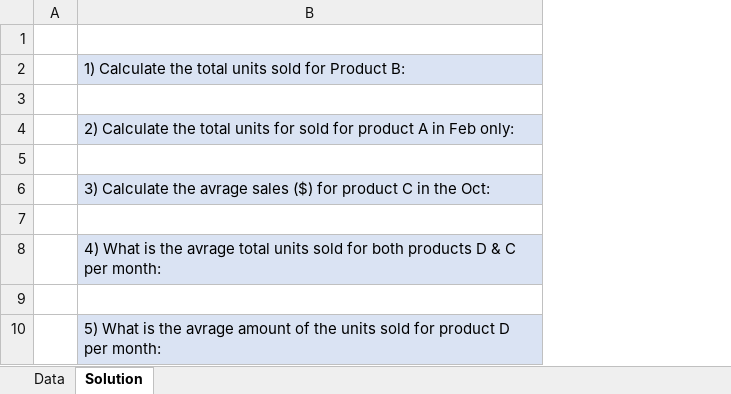
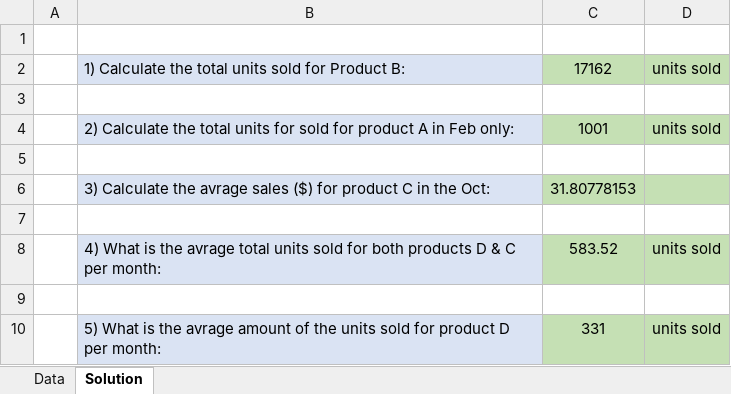
Before and after one commit to danielphilip12/Product-Sales-Data, an Excel workbook: data/Products_Sales_Data.xlsx, sheet Solution, drawn as a sheet; values as stored, in another font and other column widths than the file's, no borders; the diff names each change by its address in the sheet, - before the commit and + after, or states it on an @@ line.

Commit message:
Completed assignment

```diff
--- a/data/Products_Sales_Data.xlsx (sheet Solution)
+++ b/data/Products_Sales_Data.xlsx (sheet Solution)
+column C, rows 2-10: 17162 |  | 1001 |  | 31.80778153 |  | 583.52 |  | 331
+column D, rows 2-10: units sold |  | units sold |  |  |  | units sold |  | units sold
```
